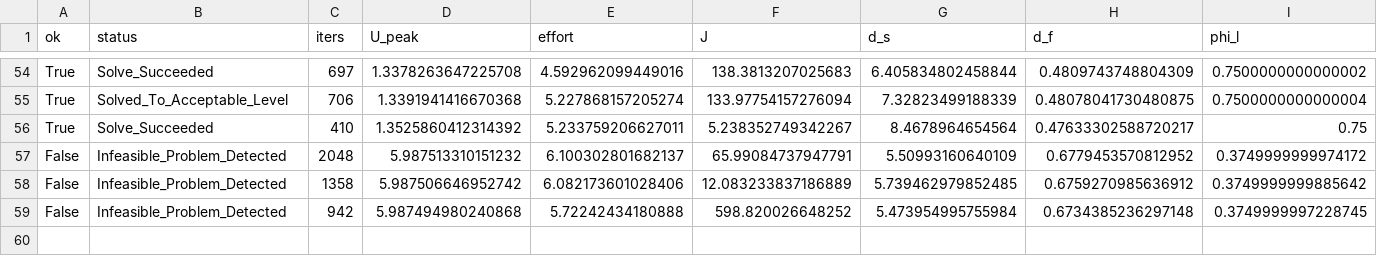
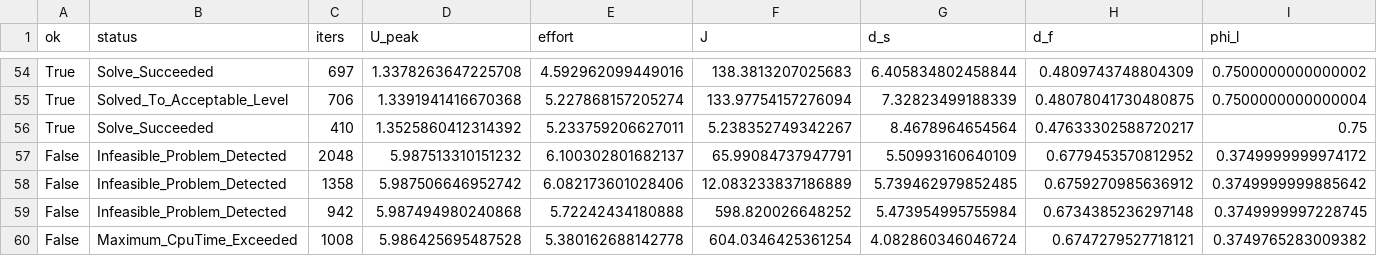
Before and after one commit to omotes24/CliffDimension, a CSV file: results/suite_final/exp1/table.csv, drawn as a sheet; only a part is shown, gaps mark what is left out; rows hold the shown columns only; the diff names each change by its address in the sheet, - before the commit and + after, or states it on an @@ line.

```diff
--- a/results/suite_final/exp1/table.csv
+++ b/results/suite_final/exp1/table.csv
+row 60: False | Maximum_CpuTime_Exceeded | 1008 | 5.986425695487528 | 5.380162688142778 | 604.0346425361254 | 4.082860346046724 | 0.6747279527718121 | 0.3749765283009382
```
